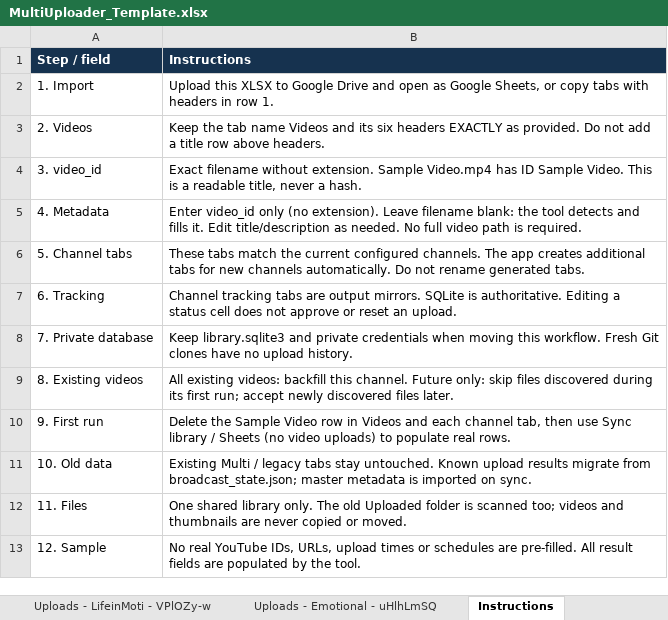
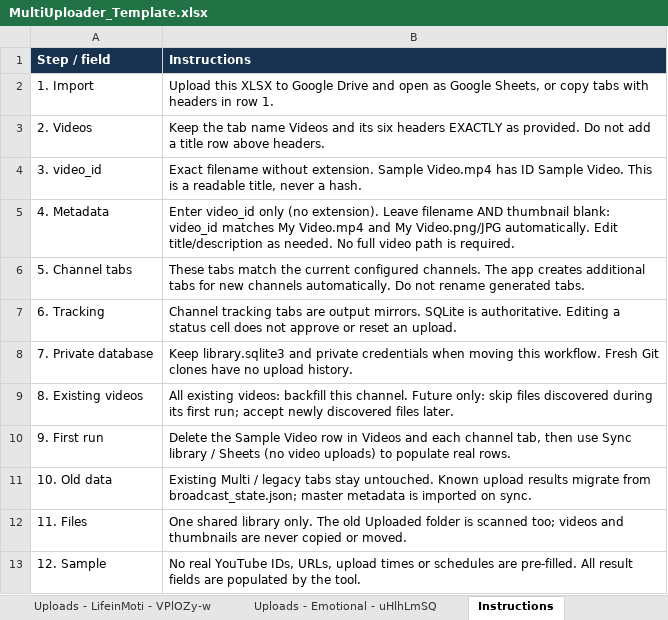
Before and after one commit to ZAutomations/multiuploader, an Excel workbook: templates/MultiUploader_Template.xlsx, sheet Instructions, drawn as a sheet; values as stored, in another font and other column widths than the file's, no borders; the diff names each change by its address in the sheet, - before the commit and + after, or states it on an @@ line.

Commit message:
Link video and thumbnail assets exclusively by video ID

```diff
--- a/templates/MultiUploader_Template.xlsx (sheet Instructions)
+++ b/templates/MultiUploader_Template.xlsx (sheet Instructions)
-B5 (Instructions): …Leave filename blank: the tool detects and fills it. Edit title/description…
+B5 (Instructions): …Leave filename AND thumbnail blank: video_id matches My Video.mp4 and My Video.png/JPG automatically. Edit title/description…
```
Also changed, not shown: sheet Videos, 2 other files.
